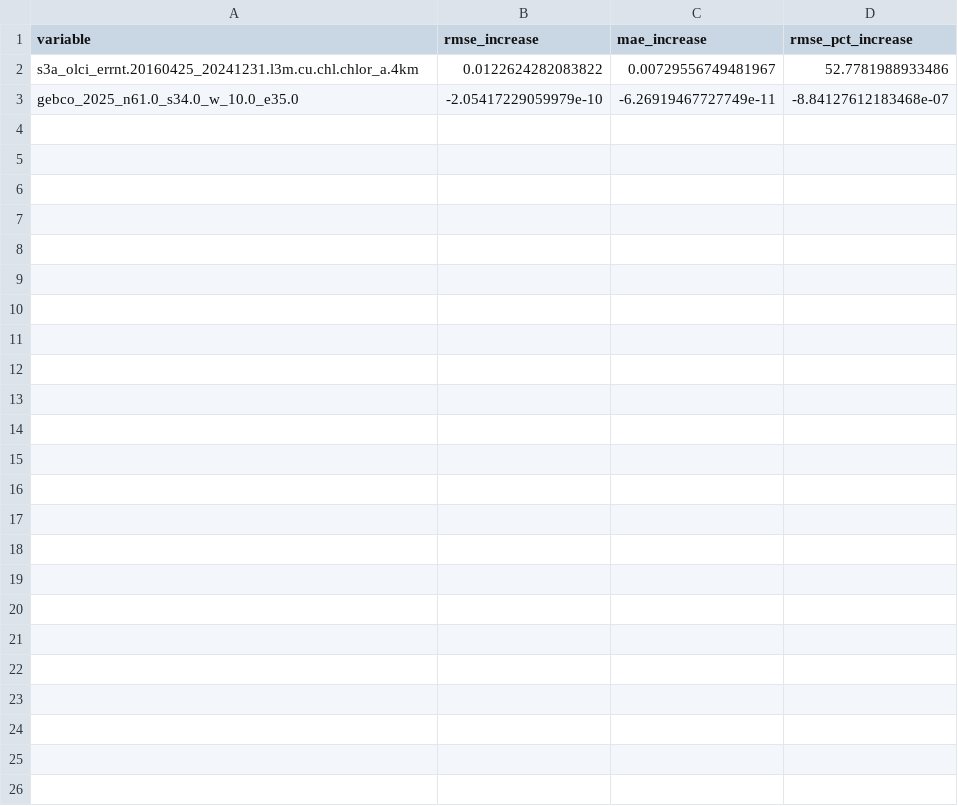
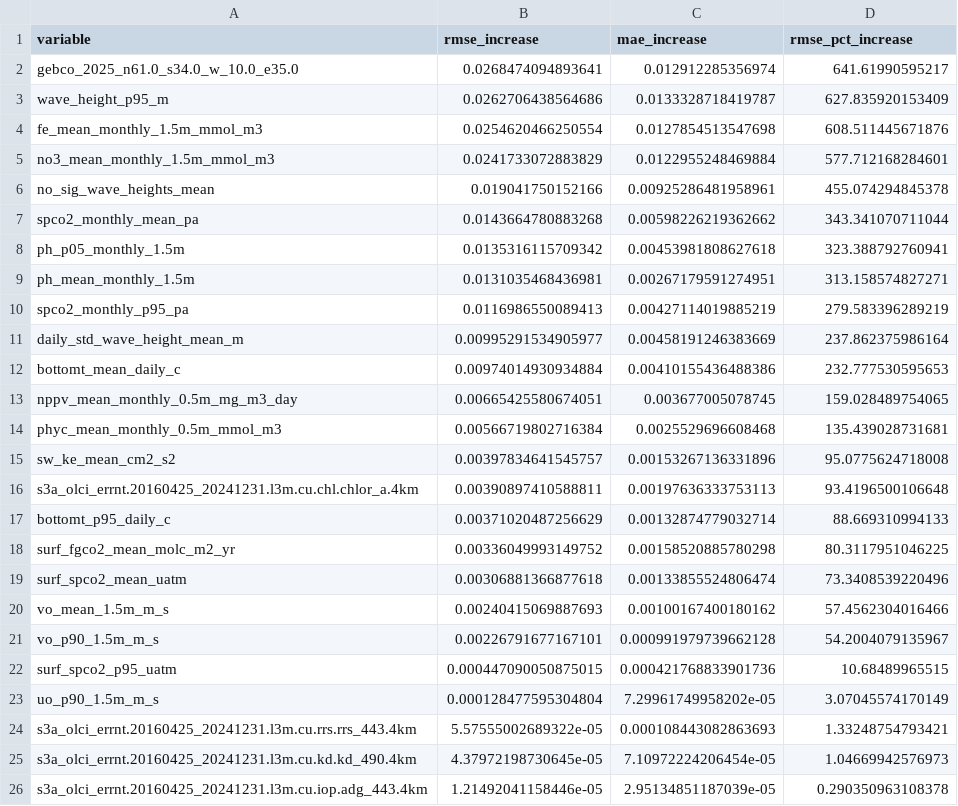
Before and after one commit to orlando-code/Royal_Society_seagrass_carbon_remote_sensing, a CSV file: figures/cv_pipeline_output/gpr_feature_importance_best_model.csv, drawn as a sheet.

Commit message:
Update CV pipeline and supplement figures/outputs

```diff
--- a/figures/cv_pipeline_output/gpr_feature_importance_best_model.csv
+++ b/figures/cv_pipeline_output/gpr_feature_importance_best_model.csv
@@ -1,3 +1,26 @@
 "variable","rmse_increase","mae_increase","rmse_pct_increase"
-"s3a_olci_errnt.20160425_20241231.l3m.cu.chl.chlor_a.4km",0.0122624282083822,0.00729556749481967,52.7781988933486
-"gebco_2025_n61.0_s34.0_w_10.0_e35.0",-2.05417229059979e-10,-6.26919467727749e-11,-8.84127612183468e-07
+"gebco_2025_n61.0_s34.0_w_10.0_e35.0",0.0268474094893641,0.012912285356974,641.61990595217
+"wave_height_p95_m",0.0262706438564686,0.0133328718419787,627.835920153409
+"fe_mean_monthly_1.5m_mmol_m3",0.0254620466250554,0.0127854513547698,608.511445671876
+"no3_mean_monthly_1.5m_mmol_m3",0.0241733072883829,0.0122955248469884,577.712168284601
+"no_sig_wave_heights_mean",0.019041750152166,0.00925286481958961,455.074294845378
+"spco2_monthly_mean_pa",0.0143664780883268,0.00598226219362662,343.341070711044
+"ph_p05_monthly_1.5m",0.0135316115709342,0.00453981808627618,323.388792760941
+"ph_mean_monthly_1.5m",0.0131035468436981,0.00267179591274951,313.158574827271
+"spco2_monthly_p95_pa",0.0116986550089413,0.00427114019885219,279.583396289219
+"daily_std_wave_height_mean_m",0.00995291534905977,0.00458191246383669,237.862375986164
+"bottomt_mean_daily_c",0.00974014930934884,0.00410155436488386,232.777530595653
+"nppv_mean_monthly_0.5m_mg_m3_day",0.00665425580674051,0.003677005078745,159.028489754065
+"phyc_mean_monthly_0.5m_mmol_m3",0.00566719802716384,0.0025529696608468,135.439028731681
+"sw_ke_mean_cm2_s2",0.00397834641545757,0.00153267136331896,95.0775624718008
+"s3a_olci_errnt.20160425_20241231.l3m.cu.chl.chlor_a.4km",0.00390897410588811,0.00197636333753113,93.4196500106648
+"bottomt_p95_daily_c",0.00371020487256629,0.00132874779032714,88.669310994133
+"surf_fgco2_mean_molc_m2_yr",0.00336049993149752,0.00158520885780298,80.3117951046225
+"surf_spco2_mean_uatm",0.00306881366877618,0.00133855524806474,73.3408539220496
+"vo_mean_1.5m_m_s",0.00240415069887693,0.00100167400180162,57.4562304016466
+"vo_p90_1.5m_m_s",0.00226791677167101,0.000991979739662128,54.2004079135967
+"surf_spco2_p95_uatm",0.000447090050875015,0.000421768833901736,10.68489965515
+"uo_p90_1.5m_m_s",0.000128477595304804,7.29961749958202e-05,3.07045574170149
+"s3a_olci_errnt.20160425_20241231.l3m.cu.rrs.rrs_443.4km",5.57555002689322e-05,0.000108443082863693,1.33248754793421
+"s3a_olci_errnt.20160425_20241231.l3m.cu.kd.kd_490.4km",4.37972198730645e-05,7.10972224206454e-05,1.04669942576973
+"s3a_olci_errnt.20160425_20241231.l3m.cu.iop.adg_443.4km",1.21492041158446e-05,2.95134851187039e-05,0.290350963108378
```
Also changed, not shown: figures/cv_pipeline_output/cv_best_models_gap_filling.csv, figures/cv_pipeline_output/cv_best_predictor_set_by_model_1km.csv, 29 other files.
